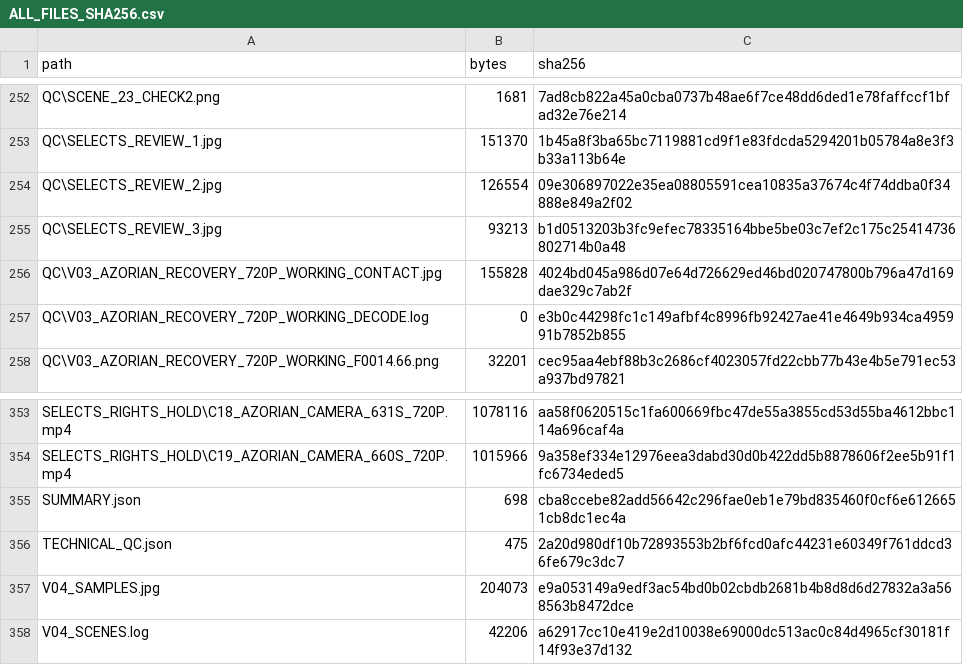
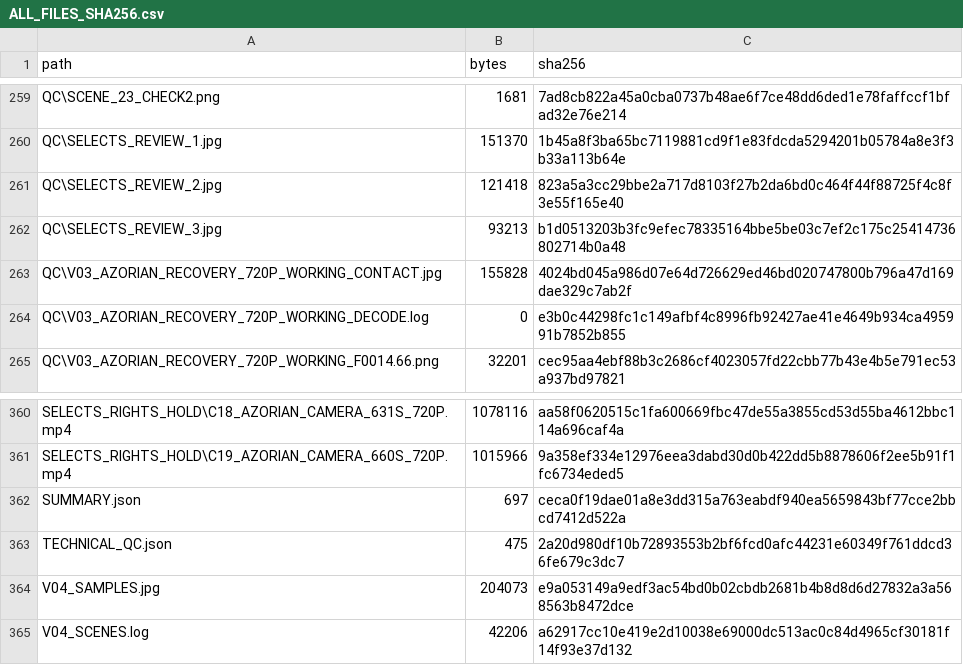
Before and after one commit to reverendstanislav-bot/Youtube-2, a CSV file: GLOMAR_EXPLORER/VIDEO_ARCHIVE_R2/ALL_FILES_SHA256.csv, drawn as a sheet; only a part is shown, gaps mark what is left out; the diff covers the shown part only.

```diff
--- a/GLOMAR_EXPLORER/VIDEO_ARCHIVE_R2/ALL_FILES_SHA256.csv
+++ b/GLOMAR_EXPLORER/VIDEO_ARCHIVE_R2/ALL_FILES_SHA256.csv
@@ -253,3 +260,3 @@ QC\SCENE_23_CHECK2.png,1681,7ad8cb822a45a0cba0737b48ae6f7ce48dd6ded1e78faffccf1b
 QC\SELECTS_REVIEW_1.jpg,151370,1b45a8f3ba65bc7119881cd9f1e83fdcda5294201b05784a8e3f3b33a113b64e
-QC\SELECTS_REVIEW_2.jpg,126554,09e306897022e35ea08805591cea10835a37674c4f74ddba0f34888e849a2f02
+QC\SELECTS_REVIEW_2.jpg,121418,823a5a3cc29bbe2a717d8103f27b2da6bd0c464f44f88725f4c8f3e55f165e40
 QC\SELECTS_REVIEW_3.jpg,93213,b1d0513203b3fc9efec78335164bbe5be03c7ef2c175c25414736802714b0a48
@@ -354,3 +361,3 @@ SELECTS_RIGHTS_HOLD\C18_AZORIAN_CAMERA_631S_720P.mp4,1078116,aa58f0620515c1fa600
 SELECTS_RIGHTS_HOLD\C19_AZORIAN_CAMERA_660S_720P.mp4,1015966,9a358ef334e12976eea3dabd30d0b422dd5b8878606f2ee5b91f1fc6734eded5
-SUMMARY.json,698,cba8ccebe82add56642c296fae0eb1e79bd835460f0cf6e6126651cb8dc1ec4a
+SUMMARY.json,697,ceca0f19dae01a8e3dd315a763eabdf940ea5659843bf77cce2bbcd7412d522a
 TECHNICAL_QC.json,475,2a20d980df10b72893553b2bf6fcd0afc44231e60349f761ddcd36fe679c3dc7
```
Also changed, not shown: 7 added rows and 7 edited cells elsewhere in this file, GLOMAR_EXPLORER/VIDEO_ARCHIVE_R2/SELECTS.csv, 2 other files.
